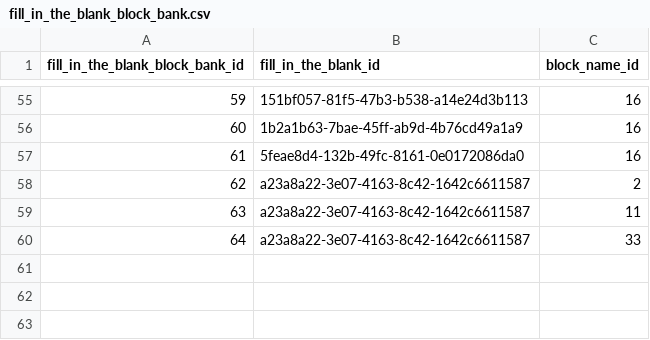
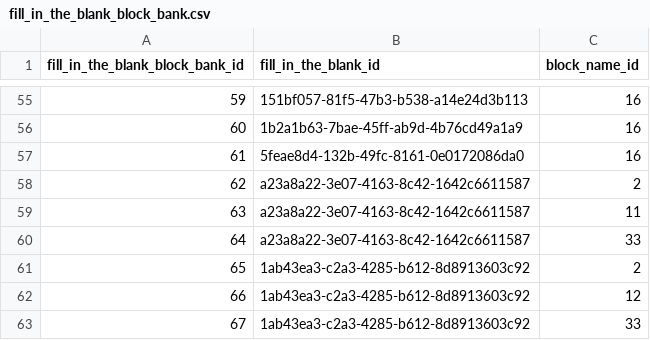
Before and after one commit to actamayev/lever-labs-server, a CSV file: src/db-seed-data/fill_in_the_blank_block_bank.csv, drawn as a sheet; only a part is shown, gaps mark what is left out; the diff names each change by its address in the sheet, - before the commit and + after, or states it on an @@ line.

```diff
--- a/src/db-seed-data/fill_in_the_blank_block_bank.csv
+++ b/src/db-seed-data/fill_in_the_blank_block_bank.csv
+row 61: 65 | 1ab43ea3-c2a3-4285-b612-8d8913603c92 | 2
+row 62: 66 | 1ab43ea3-c2a3-4285-b612-8d8913603c92 | 12
+row 63: 67 | 1ab43ea3-c2a3-4285-b612-8d8913603c92 | 33
```
Also changed, not shown: src/db-seed-data/lesson_question_map.csv, src/db-seed-data/question.csv, 1 other file.
